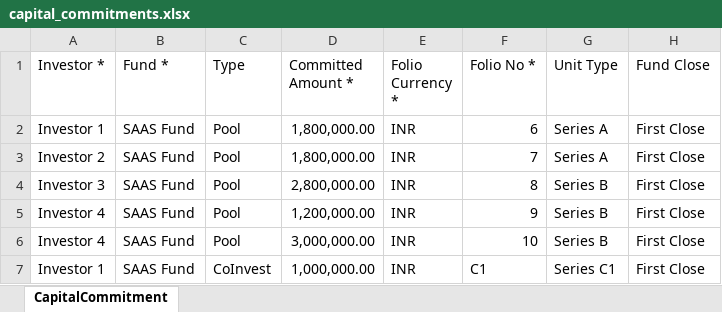
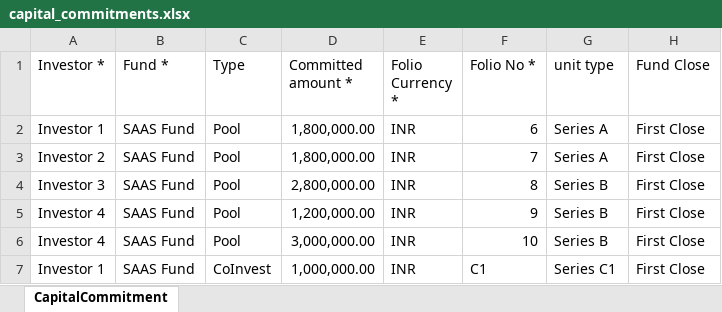
Before and after one commit to sampadadiwan/IRM, an Excel workbook: public/sample_uploads/capital_commitments.xlsx, sheet CapitalCommitment, drawn as a sheet; only a part is shown; values as stored, in another font and other column widths than the file's, no borders; the diff names each change by its address in the sheet, - before the commit and + after, or states it on an @@ line.

Commit message:
Import headers (#135)
* Moved sanitization of data and headers to import_utils

* Moved sanitization of data and headers to import_utils

* Moved sanitization of data and headers to import_utils

* Fixed some import tests for holdings

* Added funds select to filter

* Removed unwanted erb files and fixed download btn

* Added xlsx allowed types for import upload

* Better release notes

```diff
--- a/public/sample_uploads/capital_commitments.xlsx (sheet CapitalCommitment)
+++ b/public/sample_uploads/capital_commitments.xlsx (sheet CapitalCommitment)
-D1: Committed Amount *
+D1: Committed amount *
-G1: Unit Type
+G1: unit type
```
Also changed, not shown: public/sample_uploads/investors.xlsx, 50 other files.
